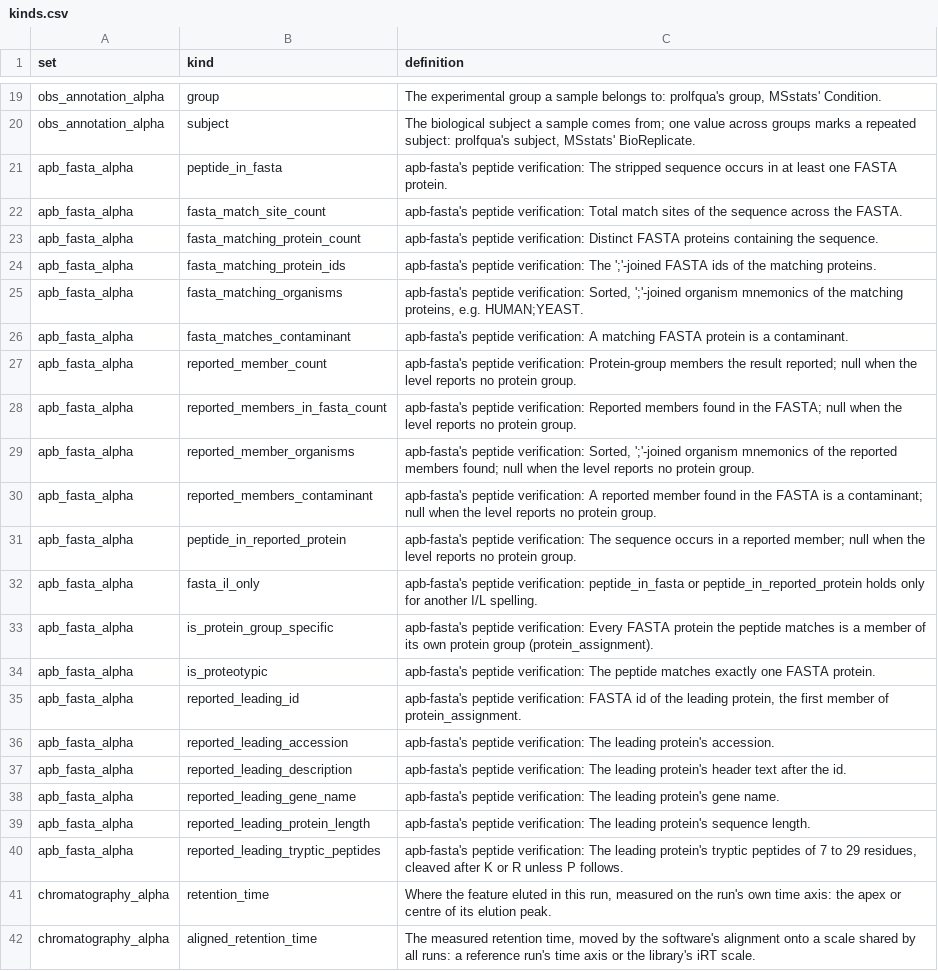
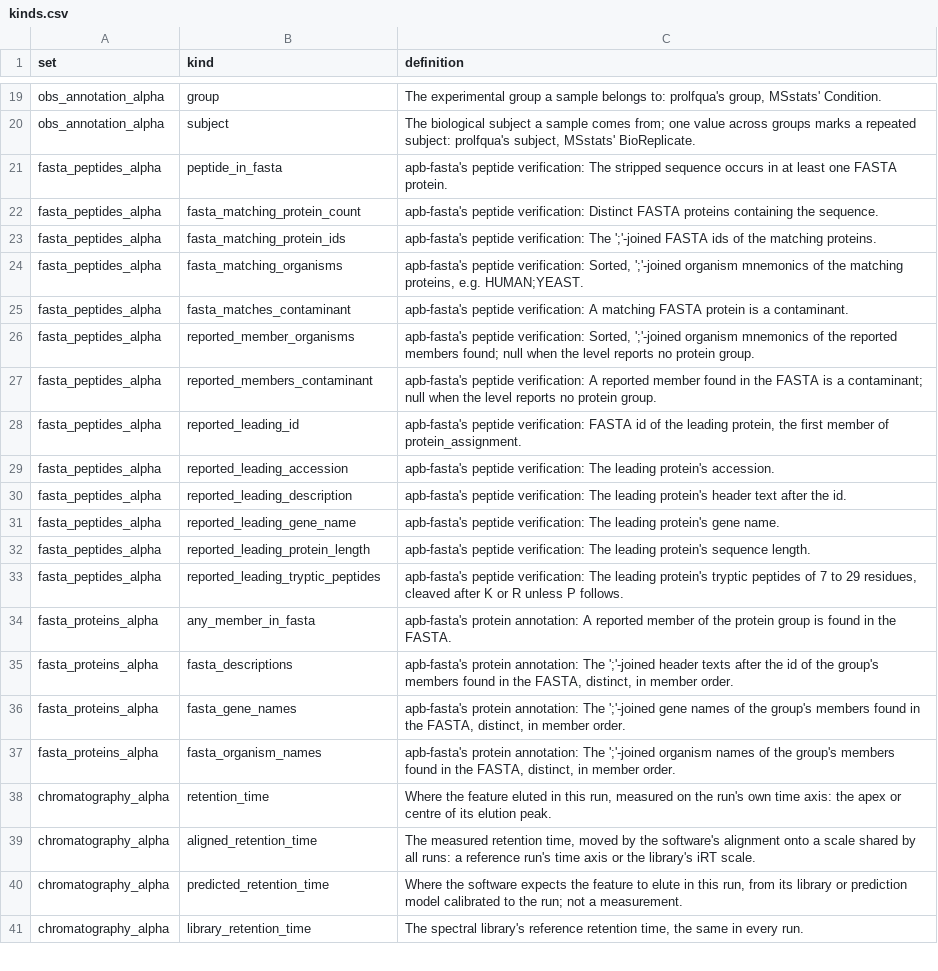
Before and after one commit to anndata-omics-bridge/apbCatalogR, a CSV file: inst/extdata/bundle/catalogues/kinds.csv, drawn as a sheet; only a part is shown, gaps mark what is left out; the shorter side is filled out with more unchanged rows.

```diff
--- a/inst/extdata/bundle/catalogues/kinds.csv
+++ b/inst/extdata/bundle/catalogues/kinds.csv
@@ -20,22 +20,19 @@ obs_annotation_alpha,group,"The experimental group a sample belongs to: prolfqua
 obs_annotation_alpha,subject,"The biological subject a sample comes from; one value across groups marks a repeated subject: prolfqua's subject, MSstats' BioReplicate."
-apb_fasta_alpha,peptide_in_fasta,apb-fasta's peptide verification: The stripped sequence occurs in at least one FASTA protein.
-apb_fasta_alpha,fasta_match_site_count,apb-fasta's peptide verification: Total match sites of the sequence across the FASTA.
-apb_fasta_alpha,fasta_matching_protein_count,apb-fasta's peptide verification: Distinct FASTA proteins containing the sequence.
-apb_fasta_alpha,fasta_matching_protein_ids,apb-fasta's peptide verification: The ';'-joined FASTA ids of the matching proteins.
-apb_fasta_alpha,fasta_matching_organisms,"apb-fasta's peptide verification: Sorted, ';'-joined organism mnemonics of the matching proteins, e.g. HUMAN;YEAST."
-apb_fasta_alpha,fasta_matches_contaminant,apb-fasta's peptide verification: A matching FASTA protein is a contaminant.
-apb_fasta_alpha,reported_member_count,apb-fasta's peptide verification: Protein-group members the result reported; null when the level reports no protein group.
-apb_fasta_alpha,reported_members_in_fasta_count,apb-fasta's peptide verification: Reported members found in the FASTA; null when the level reports no protein group.
-apb_fasta_alpha,reported_member_organisms,"apb-fasta's peptide verification: Sorted, ';'-joined organism mnemonics of the reported members found; null when the level reports no protein group."
-apb_fasta_alpha,reported_members_contaminant,apb-fasta's peptide verification: A reported member found in the FASTA is a contaminant; null when the level reports no protein group.
-apb_fasta_alpha,peptide_in_reported_protein,apb-fasta's peptide verification: The sequence occurs in a reported member; null when the level reports no protein group.
-apb_fasta_alpha,fasta_il_only,apb-fasta's peptide verification: peptide_in_fasta or peptide_in_reported_protein holds only for another I/L spelling.
-apb_fasta_alpha,is_protein_group_specific,apb-fasta's peptide verification: Every FASTA protein the peptide matches is a member of its own protein group (protein_assignment).
-apb_fasta_alpha,is_proteotypic,apb-fasta's peptide verification: The peptide matches exactly one FASTA protein.
-apb_fasta_alpha,reported_leading_id,"apb-fasta's peptide verification: FASTA id of the leading protein, the first member of protein_assignment."
-apb_fasta_alpha,reported_leading_accession,apb-fasta's peptide verification: The leading protein's accession.
-apb_fasta_alpha,reported_leading_description,apb-fasta's peptide verification: The leading protein's header text after the id.
-apb_fasta_alpha,reported_leading_gene_name,apb-fasta's peptide verification: The leading protein's gene name.
-apb_fasta_alpha,reported_leading_protein_length,apb-fasta's peptide verification: The leading protein's sequence length.
-apb_fasta_alpha,reported_leading_tryptic_peptides,"apb-fasta's peptide verification: The leading protein's tryptic peptides of 7 to 29 residues, cleaved after K or R unless P follows."
+fasta_peptides_alpha,peptide_in_fasta,apb-fasta's peptide verification: The stripped sequence occurs in at least one FASTA protein.
+fasta_peptides_alpha,fasta_matching_protein_count,apb-fasta's peptide verification: Distinct FASTA proteins containing the sequence.
+fasta_peptides_alpha,fasta_matching_protein_ids,apb-fasta's peptide verification: The ';'-joined FASTA ids of the matching proteins.
+fasta_peptides_alpha,fasta_matching_organisms,"apb-fasta's peptide verification: Sorted, ';'-joined organism mnemonics of the matching proteins, e.g. HUMAN;YEAST."
+fasta_peptides_alpha,fasta_matches_contaminant,apb-fasta's peptide verification: A matching FASTA protein is a contaminant.
+fasta_peptides_alpha,reported_member_organisms,"apb-fasta's peptide verification: Sorted, ';'-joined organism mnemonics of the reported members found; null when the level reports no protein group."
+fasta_peptides_alpha,reported_members_contaminant,apb-fasta's peptide verification: A reported member found in the FASTA is a contaminant; null when the level reports no protein group.
+fasta_peptides_alpha,reported_leading_id,"apb-fasta's peptide verification: FASTA id of the leading protein, the first member of protein_assignment."
+fasta_peptides_alpha,reported_leading_accession,apb-fasta's peptide verification: The leading protein's accession.
+fasta_peptides_alpha,reported_leading_description,apb-fasta's peptide verification: The leading protein's header text after the id.
+fasta_peptides_alpha,reported_leading_gene_name,apb-fasta's peptide verification: The leading protein's gene name.
+fasta_peptides_alpha,reported_leading_protein_length,apb-fasta's peptide verification: The leading protein's sequence length.
+fasta_peptides_alpha,reported_leading_tryptic_peptides,"apb-fasta's peptide verification: The leading protein's tryptic peptides of 7 to 29 residues, cleaved after K or R unless P follows."
+fasta_proteins_alpha,any_member_in_fasta,apb-fasta's protein annotation: A reported member of the protein group is found in the FASTA.
+fasta_proteins_alpha,fasta_descriptions,"apb-fasta's protein annotation: The ';'-joined header texts after the id of the group's members found in the FASTA, distinct, in member order."
+fasta_proteins_alpha,fasta_gene_names,"apb-fasta's protein annotation: The ';'-joined gene names of the group's members found in the FASTA, distinct, in member order."
+fasta_proteins_alpha,fasta_organism_names,"apb-fasta's protein annotation: The ';'-joined organism names of the group's members found in the FASTA, distinct, in member order."
 chromatography_alpha,retention_time,"Where the feature eluted in this run, measured on the run's own time axis: the apex or centre of its elution peak."
```
Also changed, not shown: inst/extdata/bundle/catalogues/sets.csv, inst/extdata/bundle/catalogues/terms.csv, 15 other files.
